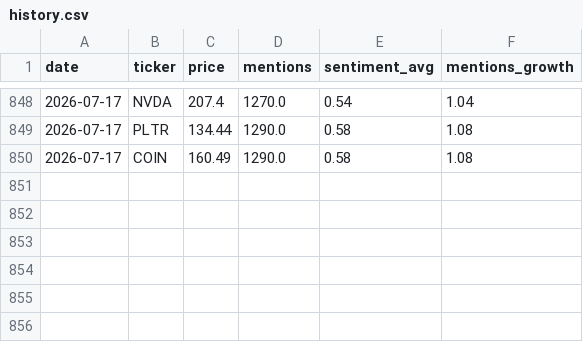
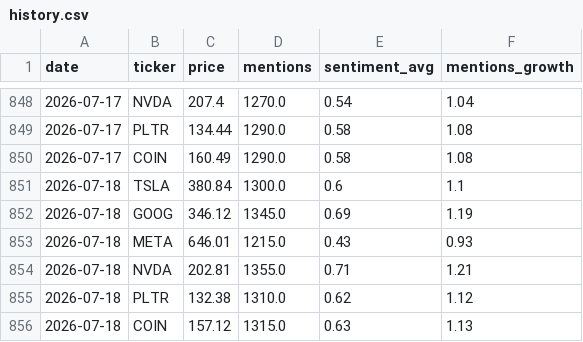
Before and after one commit to songxiang2333-spec/stock-mentions-dashboard, a CSV file: data/history.csv, drawn as a sheet; only a part is shown, gaps mark what is left out.

```diff
--- a/data/history.csv
+++ b/data/history.csv
@@ -850 +850,7 @@ date,ticker,price,mentions,sentiment_avg,mentions_growth
 2026-07-17,COIN,160.49,1290.0,0.58,1.08
+2026-07-18,TSLA,380.84,1300.0,0.6,1.1
+2026-07-18,GOOG,346.12,1345.0,0.69,1.19
+2026-07-18,META,646.01,1215.0,0.43,0.93
+2026-07-18,NVDA,202.81,1355.0,0.71,1.21
+2026-07-18,PLTR,132.38,1310.0,0.62,1.12
+2026-07-18,COIN,157.12,1315.0,0.63,1.13
```
